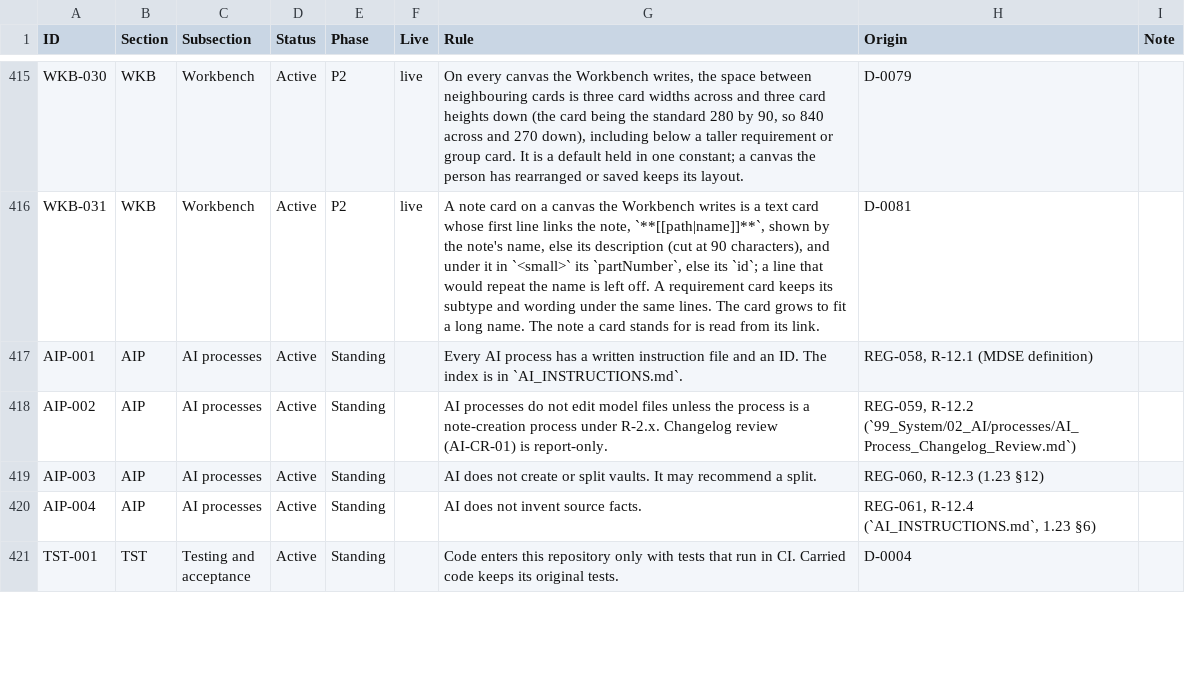
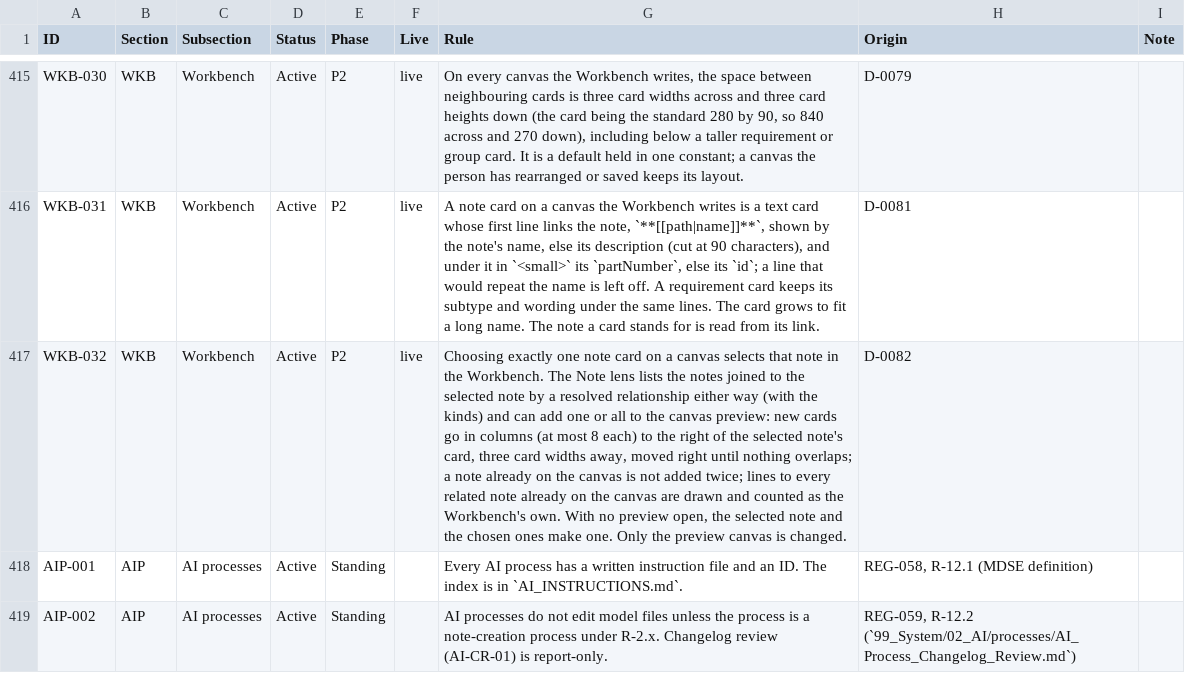
Before and after one commit to spencerskelly/MDSE_v2, a CSV file: governance/register/rules-register.csv, drawn as a sheet; only a part is shown, gaps mark what is left out; the shorter side is filled out with more unchanged rows; the diff names each change by its address in the sheet, - before the commit and + after, or states it on an @@ line.

```diff
--- a/governance/register/rules-register.csv
+++ b/governance/register/rules-register.csv
+row 417: WKB-032 | WKB | Workbench | Active | P2 | live | Choosing exactly one note card on a canvas selects that note in the Workbench. The Note lens lists the notes joined to the selected note by a resolved relationship either way (with the kinds) and can add one or all to the canvas preview: new cards go in columns (at most 8 each) to the right of the selected note's card, three card widths away, moved right until nothing overlaps; a note already on the canvas is not added twice; lines to every related note already on the canvas are drawn and counted as the Workbench's own. With no preview open, the selected note and the chosen ones make one. Only the preview canvas is changed. | D-0082
```
Also changed, not shown: 14 other files.
